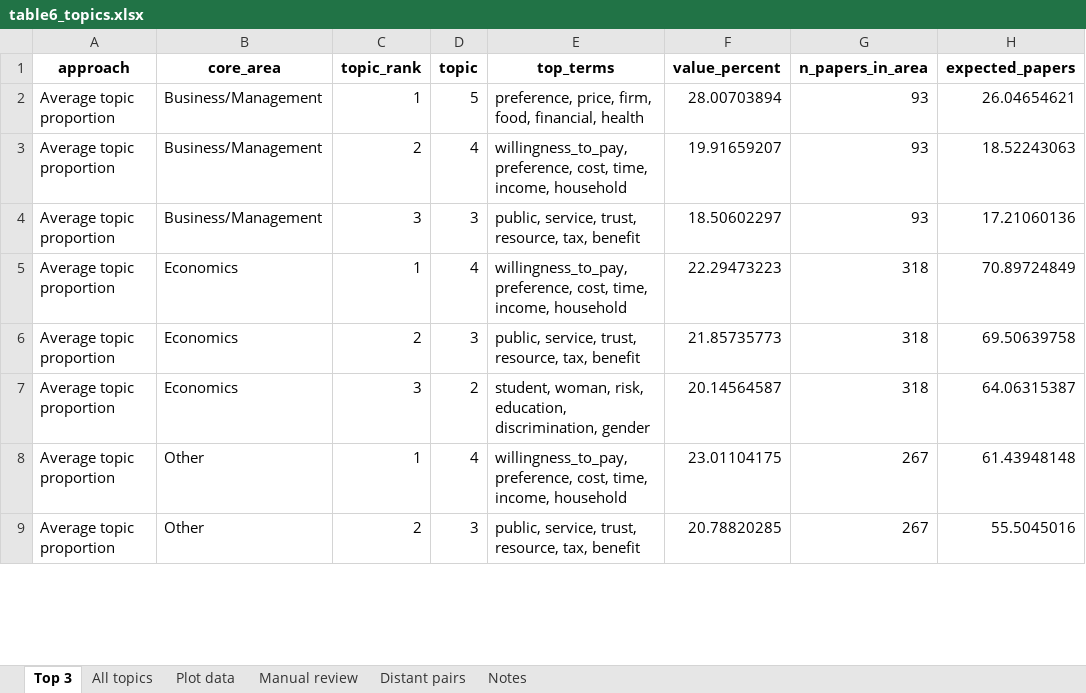
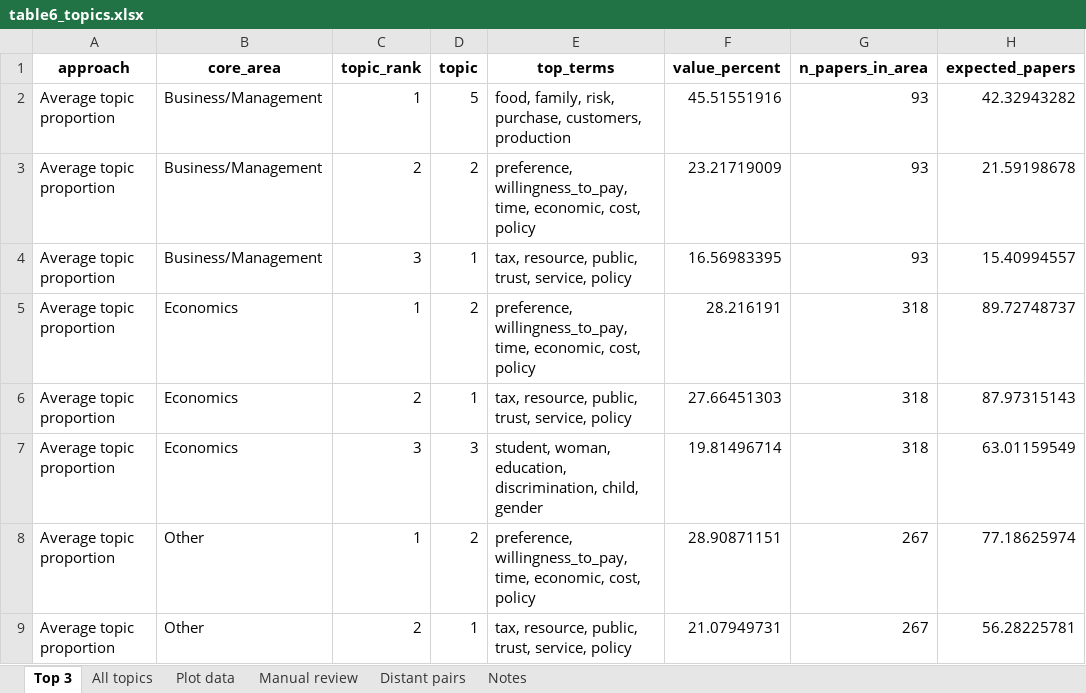
Before and after one commit to vsgonzalezm/costo-de-maternar, an Excel workbook: Paper_wos/outputs/tables/table6_topics.xlsx, sheet Top 3, drawn as a sheet; only a part is shown; values as stored, in another font and other column widths than the file's, no borders; the diff covers the shown part only; the diff names each change by its address in the sheet, - before the commit and + after, or states it on an @@ line.

```diff
--- a/Paper_wos/outputs/tables/table6_topics.xlsx (sheet Top 3)
+++ b/Paper_wos/outputs/tables/table6_topics.xlsx (sheet Top 3)
-E2 (top_terms): preference, price, firm, food, financial, health
+E2 (top_terms): food, family, risk, purchase, customers, production
-F2 (value_percent): 28.00703894
+F2 (value_percent): 45.51551916
-H2 (expected_papers): 26.04654621
+H2 (expected_papers): 42.32943282
-D3 (topic): 4
+D3 (topic): 2
-E3 (top_terms): willingness_to_pay, preference, cost, time, income, household
+E3 (top_terms): preference, willingness_to_pay, time, economic, cost, policy
-F3 (value_percent): 19.91659207
+F3 (value_percent): 23.21719009
-H3 (expected_papers): 18.52243063
+H3 (expected_papers): 21.59198678
-D4 (topic): 3
+D4 (topic): 1
-E4 (top_terms): public, service, trust, resource, tax, benefit
+E4 (top_terms): tax, resource, public, trust, service, policy
-F4 (value_percent): 18.50602297
+F4 (value_percent): 16.56983395
-H4 (expected_papers): 17.21060136
+H4 (expected_papers): 15.40994557
-D5 (topic): 4
+D5 (topic): 2
-E5 (top_terms): willingness_to_pay, preference, cost, time, income, household
+E5 (top_terms): preference, willingness_to_pay, time, economic, cost, policy
-F5 (value_percent): 22.29473223
+F5 (value_percent): 28.216191
-H5 (expected_papers): 70.89724849
+H5 (expected_papers): 89.72748737
-D6 (topic): 3
+D6 (topic): 1
-E6 (top_terms): public, service, trust, resource, tax, benefit
+E6 (top_terms): tax, resource, public, trust, service, policy
-F6 (value_percent): 21.85735773
+F6 (value_percent): 27.66451303
-H6 (expected_papers): 69.50639758
+H6 (expected_papers): 87.97315143
-D7 (topic): 2
+D7 (topic): 3
-E7 (top_terms): student, woman, risk, education, discrimination, gender
+E7 (top_terms): student, woman, education, discrimination, child, gender
-F7 (value_percent): 20.14564587
+F7 (value_percent): 19.81496714
-H7 (expected_papers): 64.06315387
+H7 (expected_papers): 63.01159549
-D8 (topic): 4
+D8 (topic): 2
-E8 (top_terms): willingness_to_pay, preference, cost, time, income, household
+E8 (top_terms): preference, willingness_to_pay, time, economic, cost, policy
-F8 (value_percent): 23.01104175
+F8 (value_percent): 28.90871151
-H8 (expected_papers): 61.43948148
+H8 (expected_papers): 77.18625974
-D9 (topic): 3
+D9 (topic): 1
-E9 (top_terms): public, service, trust, resource, tax, benefit
+E9 (top_terms): tax, resource, public, trust, service, policy
-F9 (value_percent): 20.78820285
+F9 (value_percent): 21.07949731
-H9 (expected_papers): 55.5045016
+H9 (expected_papers): 56.28225781
```
Also changed, not shown: 102 edited cells elsewhere in this sheet, sheet All topics, sheet Plot data, sheet Manual review, sheet Distant pairs, Paper_wos/outputs/tables/figure4_data.xlsx, Paper_wos/outputs/tables/figure7_data.xlsx, 13 other files.
